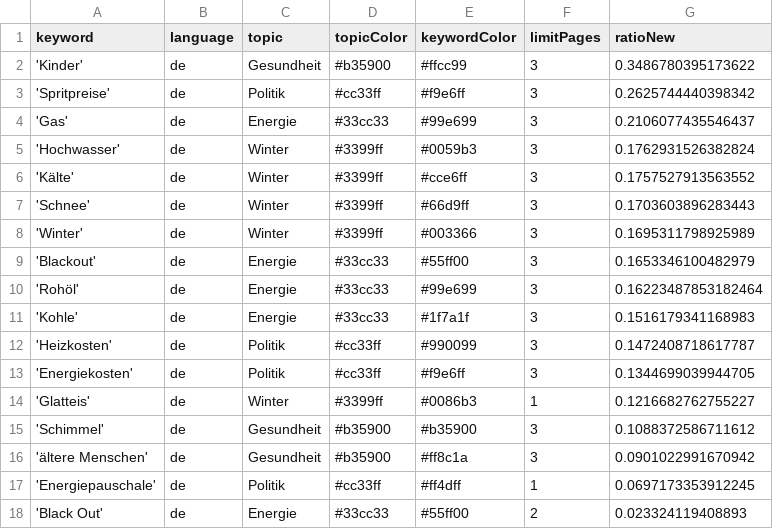
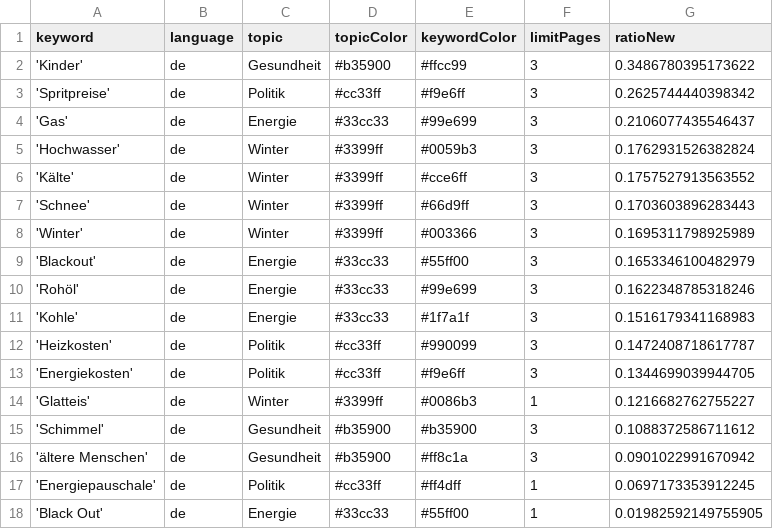
Before and after one commit to paulski99-news/winterIsComing2, a CSV file: keywords.csv, drawn as a sheet.

Commit message:
Commit from GitHub Actions (harvest:0.0)

```diff
--- a/keywords.csv
+++ b/keywords.csv
@@ -9,3 +9,3 @@ keyword,language,topic,topicColor,keywordColor,limitPages,ratioNew
 'Blackout',de,Energie,#33cc33,#55ff00,3,0.1653346100482979
-'Rohöl',de,Energie,#33cc33,#99e699,3,0.16223487853182464
+'Rohöl',de,Energie,#33cc33,#99e699,3,0.1622348785318246
 'Kohle',de,Energie,#33cc33,#1f7a1f,3,0.1516179341168983
@@ -17,2 +17,2 @@ keyword,language,topic,topicColor,keywordColor,limitPages,ratioNew
 'Energiepauschale',de,Politik,#cc33ff,#ff4dff,1,0.0697173353912245
-'Black Out',de,Energie,#33cc33,#55ff00,2,0.023324119408893
+'Black Out',de,Energie,#33cc33,#55ff00,1,0.01982592149755905
```
